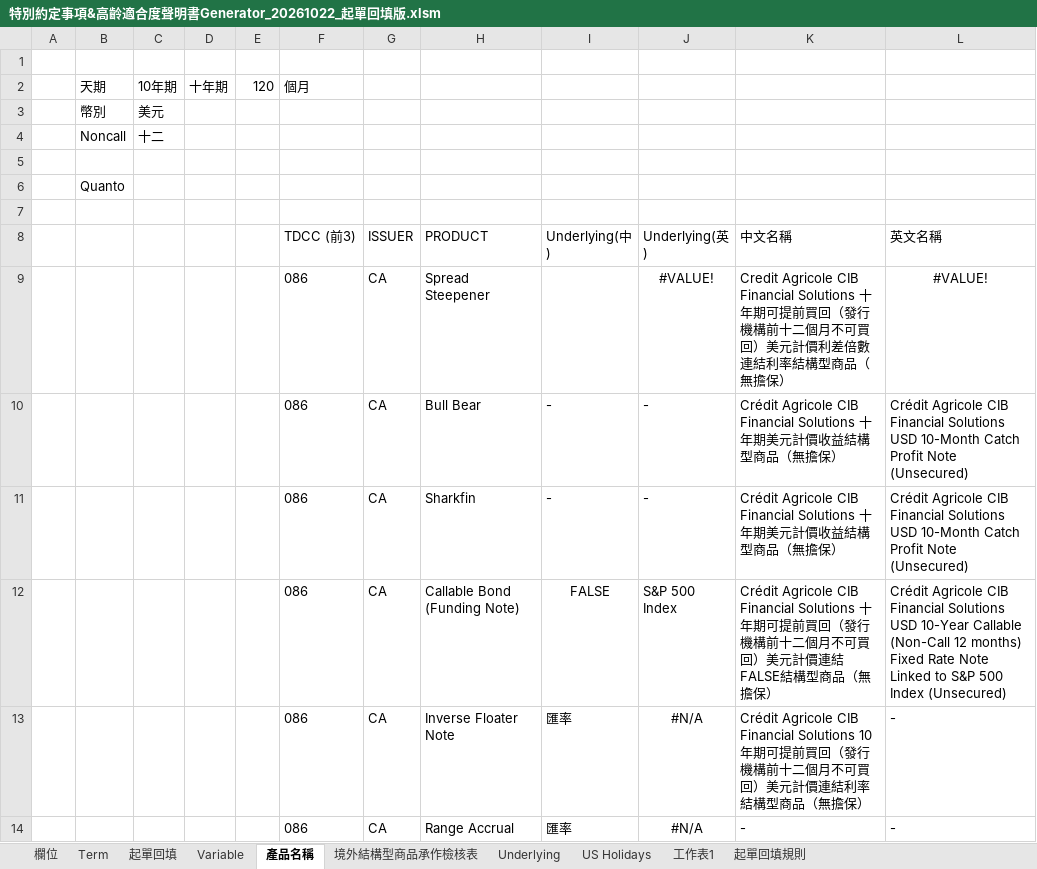
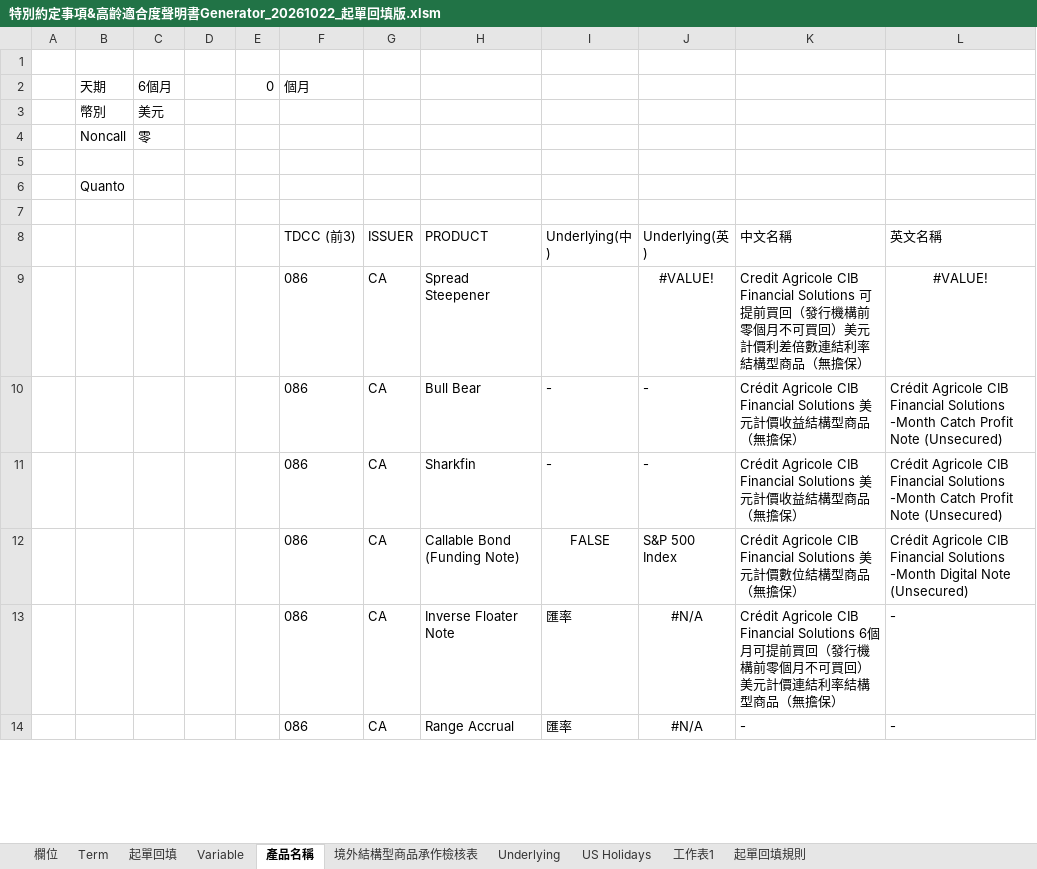
Before and after one commit to TaylorYam/-, an Excel workbook: 特別約定事項&高齡適合度聲明書Generator_20261022_起單回填版.xlsm, sheet 產品名稱, drawn as a sheet; only a part is shown; values as stored, in another font and other column widths than the file's, no borders; removed rows and columns are numbered as before the commit, all else as after; the diff covers the shown part only; the diff names each change by its address in the sheet, - before the commit and + after, or states it on an @@ line.

```diff
--- a/特別約定事項&高齡適合度聲明書Generator_20261022_起單回填版.xlsm (sheet 產品名稱)
+++ b/特別約定事項&高齡適合度聲明書Generator_20261022_起單回填版.xlsm (sheet 產品名稱)
-row 2:  | 天期 | 10年期 | 十年期 | 120 | 個月
+row 2:  | 天期 | 6個月 |  | 0 | 個月
-C4: 十二
+C4: 零
-K9 (中文名稱): …Agricole CIB Financial Solutions 十年期可提前買回（發行機構前十二個月不可…
+K9 (中文名稱): …Agricole CIB Financial Solutions 可提前買回（發行機構前零個月不可…
-K10:K11 (中文名稱): …Agricole CIB Financial Solutions 十年期美元計價…
+K10:K11 (中文名稱): …Agricole CIB Financial Solutions 美元計價…
-L10:L11 (英文名稱): …Financial Solutions USD 10-Month Catch Profit…
+L10:L11 (英文名稱): …Financial Solutions -Month Catch Profit…
-K12 (中文名稱): …Agricole CIB Financial Solutions 十年期可提前買回（發行機構前十二個月不可買回）美元計價連結FALSE結構型商…
+K12 (中文名稱): …Agricole CIB Financial Solutions 美元計價數位結構型商…
-L12 (英文名稱): …Financial Solutions USD 10-Year Callable (Non-Call 12 months) Fixed Rate Note Linked to S&P 500 Index (Unsecured)
+L12 (英文名稱): …Financial Solutions -Month Digital Note (Unsecured)
-K13 (中文名稱): …Agricole CIB Financial Solutions 10年期可提前買回（發行機構前十二個月不可…
+K13 (中文名稱): …Agricole CIB Financial Solutions 6個月可提前買回（發行機構前零個月不可…
```
Also changed, not shown: 161 edited cells elsewhere in this sheet, sheet 起單回填, sheet Term, sheet 欄位, charts or pictures, 特別約定事項&高齡適合度聲明書Generator_20261005.xlsm, 4 other files.
